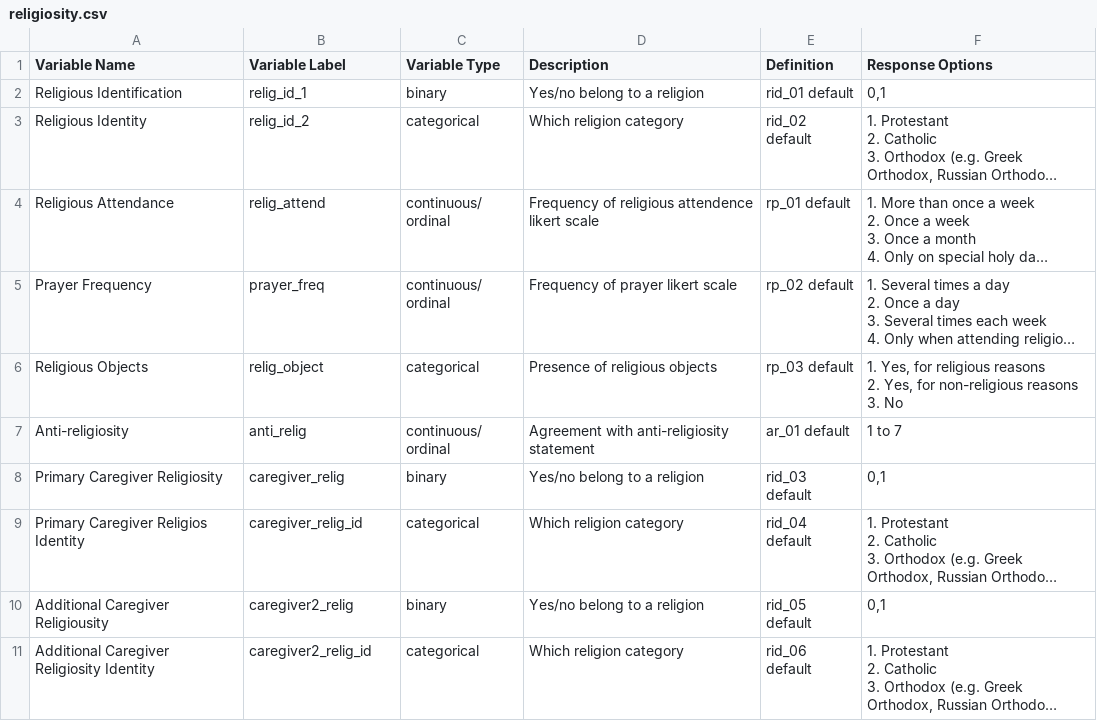
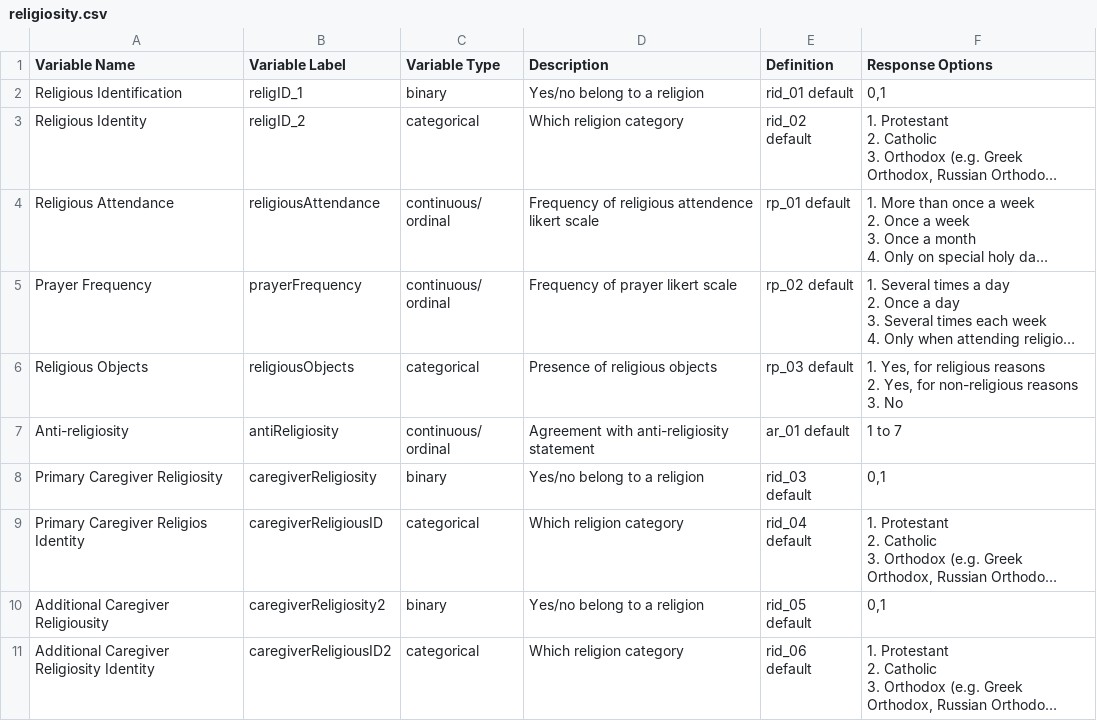
Before and after one commit to cjsrussell/ea-codebook-w2, a CSV file: variables/religiosity.csv, drawn as a sheet; long unchanged cells end in …; the diff names each change by its address in the sheet, - before the commit and + after, or states it on an @@ line.

```diff
--- a/variables/religiosity.csv
+++ b/variables/religiosity.csv
-B2 (Variable Label): relig_id_1
+B2 (Variable Label): religID_1
-B3 (Variable Label): relig_id_2
+B3 (Variable Label): religID_2
-B4 (Variable Label): relig_attend
+B4 (Variable Label): religiousAttendance
-B5 (Variable Label): prayer_freq
+B5 (Variable Label): prayerFrequency
-B6 (Variable Label): relig_object
+B6 (Variable Label): religiousObjects
-B7 (Variable Label): anti_relig
+B7 (Variable Label): antiReligiosity
-B8 (Variable Label): caregiver_relig
+B8 (Variable Label): caregiverReligiosity
-B9 (Variable Label): caregiver_relig_id
+B9 (Variable Label): caregiverReligiousID
-B10 (Variable Label): caregiver2_relig
+B10 (Variable Label): caregiverReligiosity2
-B11 (Variable Label): caregiver2_relig_id
+B11 (Variable Label): caregiverReligiousID2
```
Also changed, not shown: variables/belief in god.csv, variables/meta-belief.csv, 5 other files.
